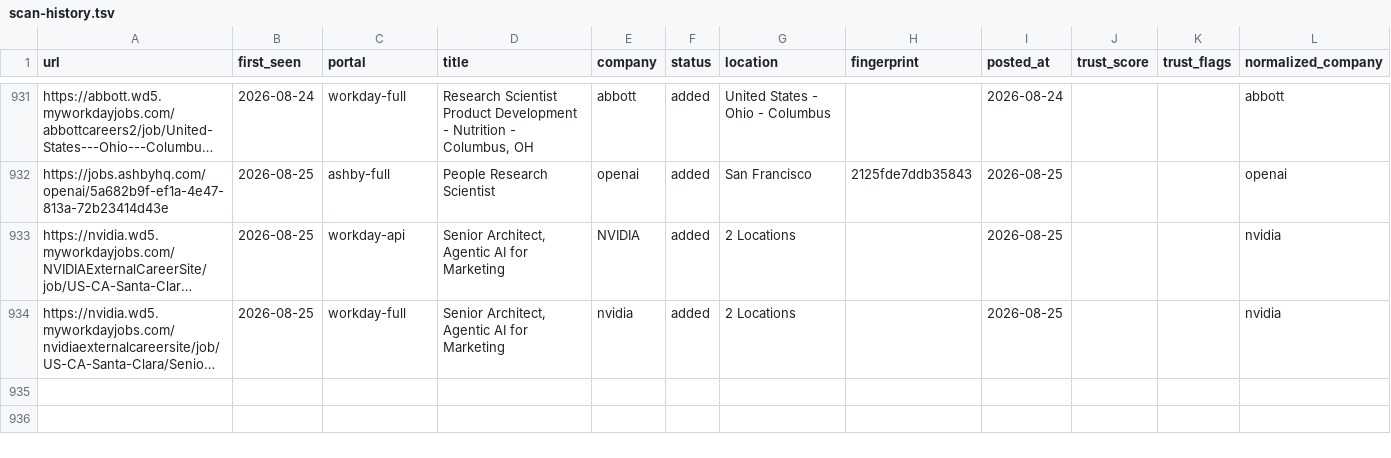
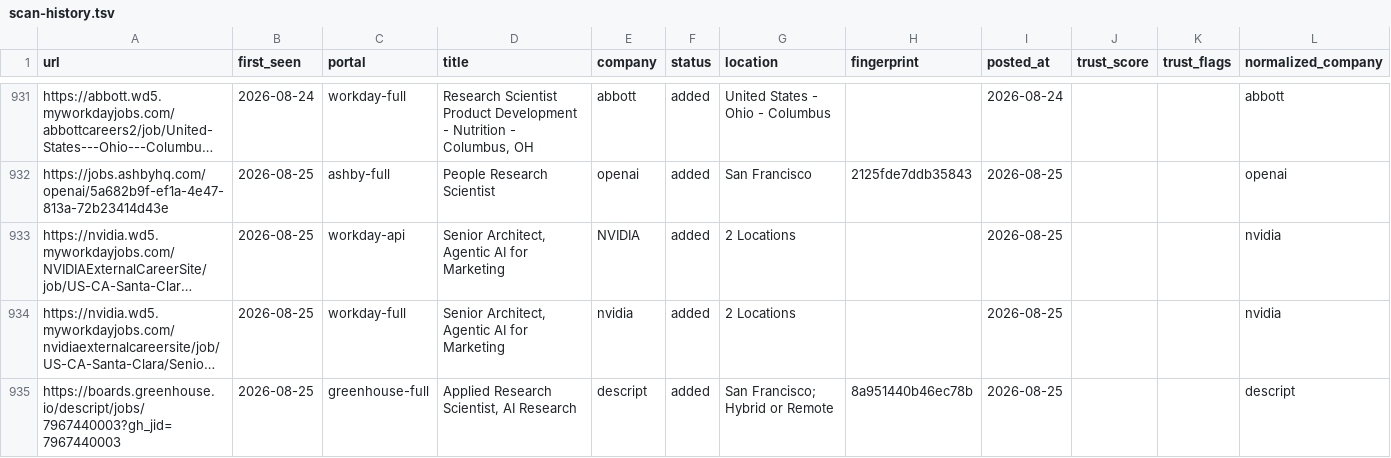
Before and after one commit to jayitsaha/career-ops-watch, a TSV file: state/scan-history.tsv, drawn as a sheet; only a part is shown, gaps mark what is left out; long unchanged cells end in …; the diff names each change by its address in the sheet, - before the commit and + after, or states it on an @@ line.

```diff
--- a/state/scan-history.tsv
+++ b/state/scan-history.tsv
+row 935: https://boards.greenhouse.io/descript/jobs/7967440003?gh_jid=7967440003 | 2026-08-25 | greenhouse-full | Applied Research Scientist, AI Research | descript | added | San Francisco; Hybrid or Remote | 8a951440b46ec78b | 2026-08-25 |  |  | descript
```
